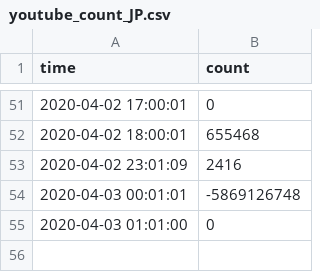
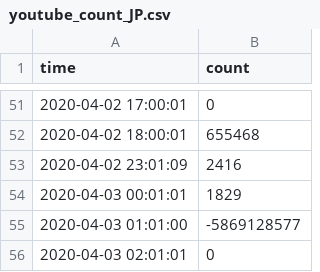
Before and after one commit to hkanezashi/GVTest, a CSV file: docs/data/youtube_count_JP.csv, drawn as a sheet; only a part is shown, gaps mark what is left out.

```diff
--- a/docs/data/youtube_count_JP.csv
+++ b/docs/data/youtube_count_JP.csv
@@ -53,3 +53,4 @@ time,count
 2020-04-02 23:01:09,2416
-2020-04-03 00:01:01,-5869126748
-2020-04-03 01:01:00,0
+2020-04-03 00:01:01,1829
+2020-04-03 01:01:00,-5869128577
+2020-04-03 02:01:01,0
```
Also changed, not shown: docs/data/citibike_departed.csv, docs/data/youtube_count.csv, 4 other files.
